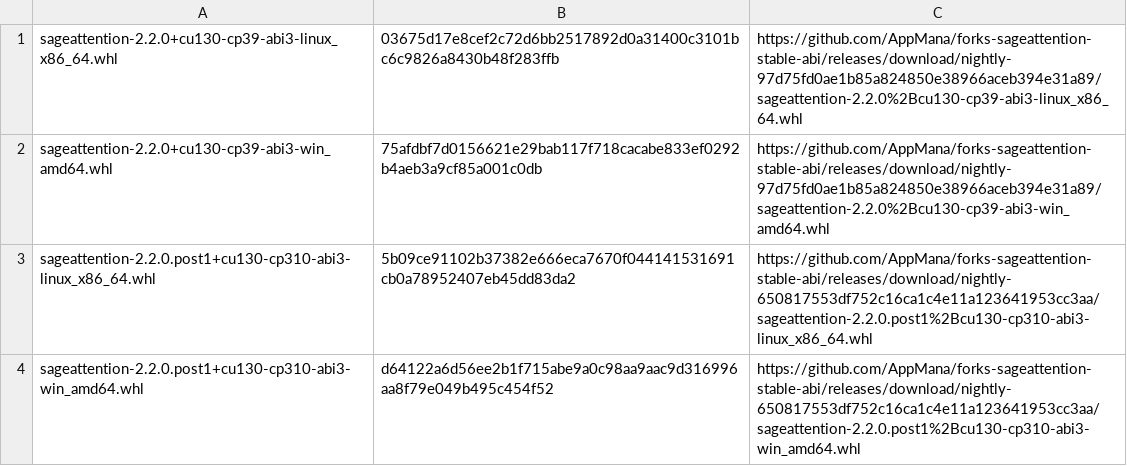
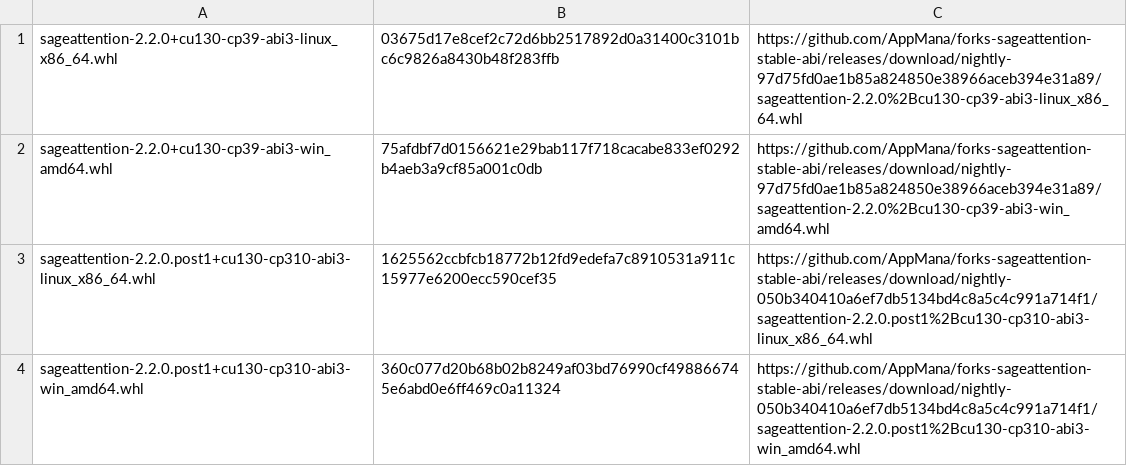
Before and after one commit to AppMana/forks-sageattention-stable-abi, a TSV file: cu130/sageattention/links.tsv, drawn as a sheet.

```diff
--- a/cu130/sageattention/links.tsv
+++ b/cu130/sageattention/links.tsv
@@ -2,3 +2,3 @@ sageattention-2.2.0+cu130-cp39-abi3-linux_x86_64.whl	03675d17e8cef2c72d6bb251789
 sageattention-2.2.0+cu130-cp39-abi3-win_amd64.whl	75afdbf7d0156621e29bab117f718cacabe833ef0292b4aeb3a9cf85a001c0db	https://github.com/AppMana/forks-sageattention-stable-abi/releases/download/nightly-97d75fd0ae1b85a824850e38966aceb394e31a89/sageattention-2.2.0%2Bcu130-cp39-abi3-win_amd64.whl
-sageattention-2.2.0.post1+cu130-cp310-abi3-linux_x86_64.whl	5b09ce91102b37382e666eca7670f044141531691cb0a78952407eb45dd83da2	https://github.com/AppMana/forks-sageattention-stable-abi/releases/download/nightly-650817553df752c16ca1c4e11a123641953cc3aa/sageattention-2.2.0.post1%2Bcu130-cp310-abi3-linux_x86_64.whl
-sageattention-2.2.0.post1+cu130-cp310-abi3-win_amd64.whl	d64122a6d56ee2b1f715abe9a0c98aa9aac9d316996aa8f79e049b495c454f52	https://github.com/AppMana/forks-sageattention-stable-abi/releases/download/nightly-650817553df752c16ca1c4e11a123641953cc3aa/sageattention-2.2.0.post1%2Bcu130-cp310-abi3-win_amd64.whl
+sageattention-2.2.0.post1+cu130-cp310-abi3-linux_x86_64.whl	1625562ccbfcb18772b12fd9edefa7c8910531a911c15977e6200ecc590cef35	https://github.com/AppMana/forks-sageattention-stable-abi/releases/download/nightly-050b340410a6ef7db5134bd4c8a5c4c991a714f1/sageattention-2.2.0.post1%2Bcu130-cp310-abi3-linux_x86_64.whl
+sageattention-2.2.0.post1+cu130-cp310-abi3-win_amd64.whl	360c077d20b68b02b8249af03bd76990cf498866745e6abd0e6ff469c0a11324	https://github.com/AppMana/forks-sageattention-stable-abi/releases/download/nightly-050b340410a6ef7db5134bd4c8a5c4c991a714f1/sageattention-2.2.0.post1%2Bcu130-cp310-abi3-win_amd64.whl
```
Also changed, not shown: cu128/sageattention/links.tsv, rocm10.1/sageattention/links.tsv, 7 other files.
